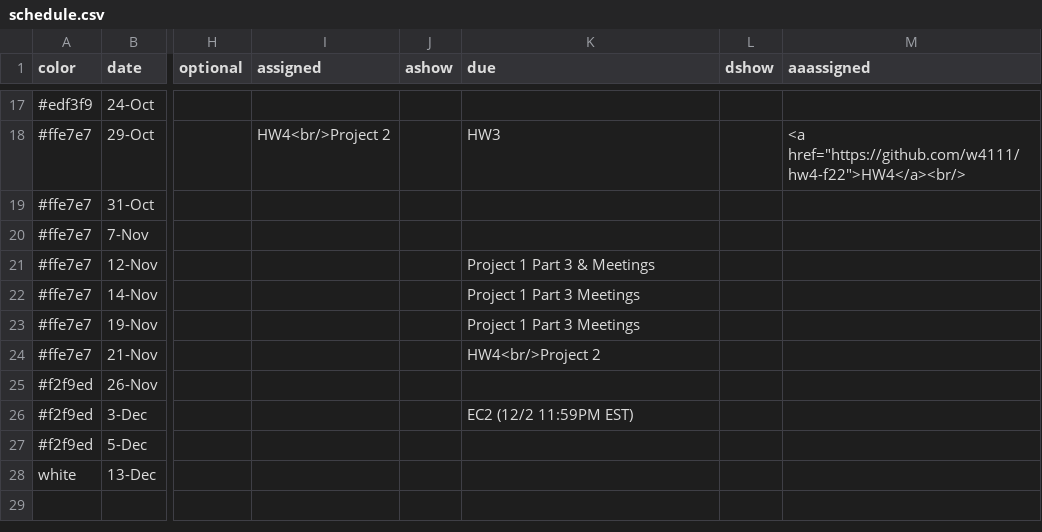
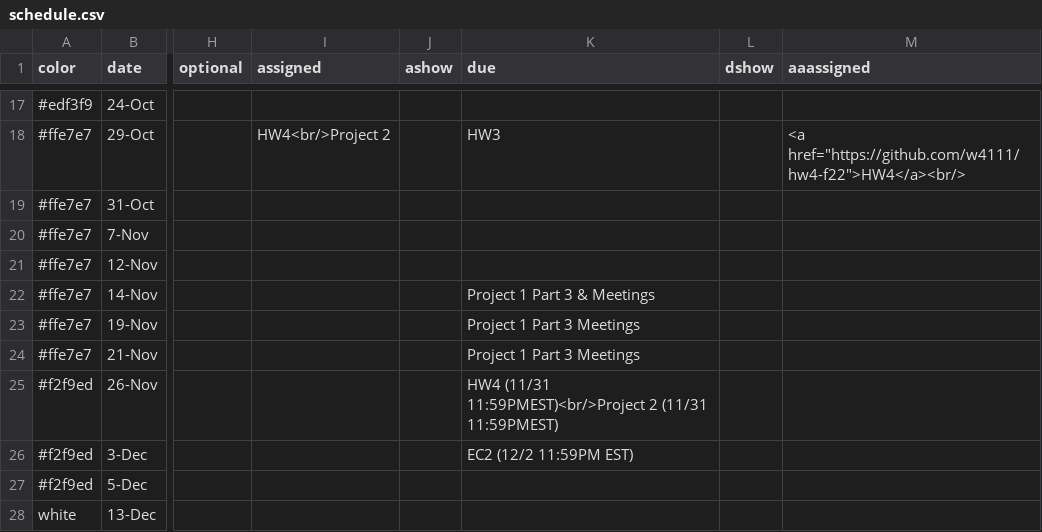
Before and after one commit to w4111/w4111.github.io, a CSV file: _data/schedule.csv, drawn as a sheet; only a part is shown, gaps mark what is left out; the diff names each change by its address in the sheet, - before the commit and + after, or states it on an @@ line.

Commit message:
generic message

```diff
--- a/_data/schedule.csv
+++ b/_data/schedule.csv
-K21 (due): Project 1 Part 3 & Meetings
+K21 (due): (empty)
-K22 (due): Project 1 Part 3 Meetings
+K22 (due): Project 1 Part 3 & Meetings
-K24 (due): HW4<br/>Project 2
+K24 (due): Project 1 Part 3 Meetings
-K25 (due): (empty)
+K25 (due): HW4 (11/31 11:59PMEST)<br/>Project 2 (11/31 11:59PMEST)
```
